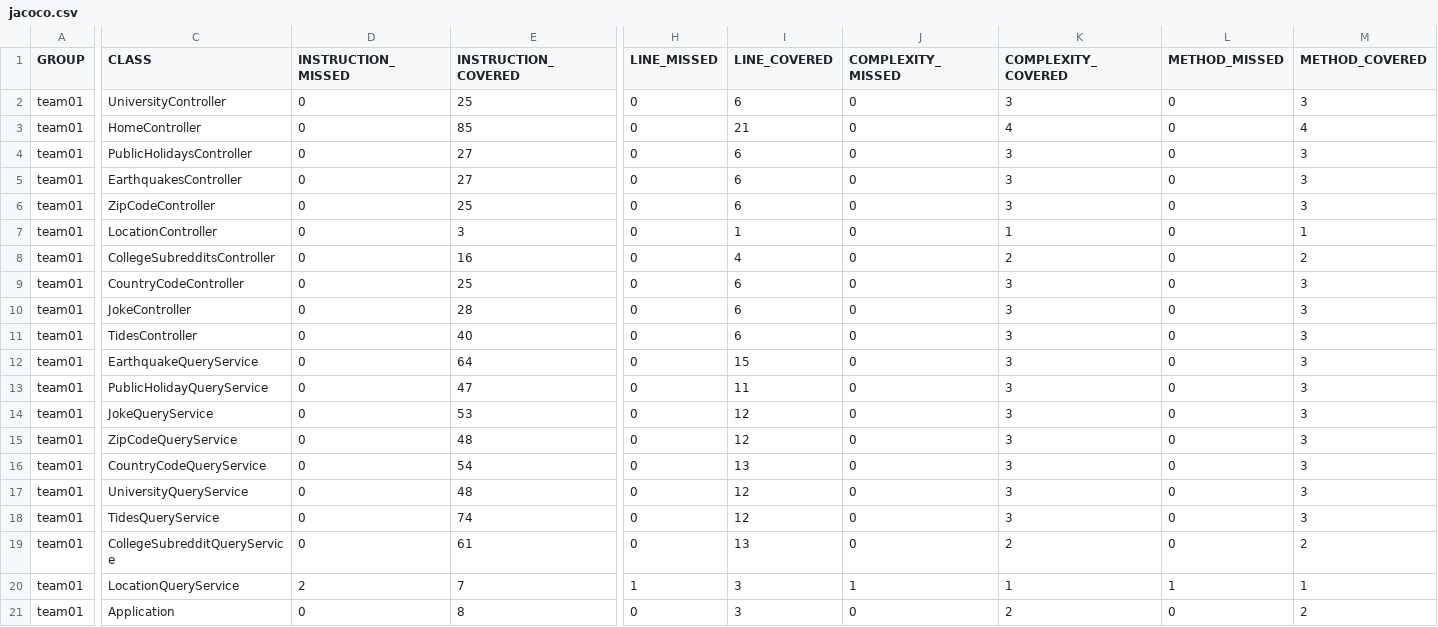
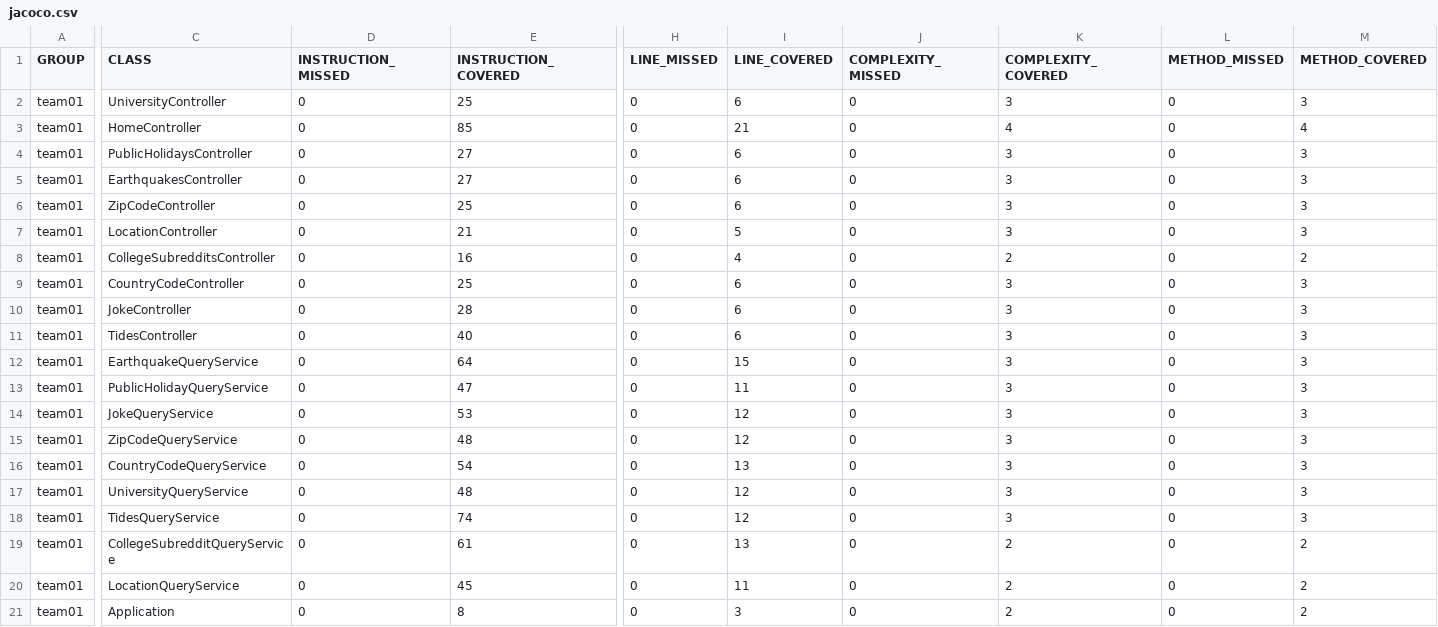
Before and after one commit to ucsb-cs156-w24/team01-w24-4pm-2, a CSV file: jacoco/jacoco.csv, drawn as a sheet; only a part is shown, gaps mark what is left out; the diff names each change by its address in the sheet, - before the commit and + after, or states it on an @@ line.

```diff
--- a/jacoco/jacoco.csv
+++ b/jacoco/jacoco.csv
-E7 (INSTRUCTION_COVERED): 3
+E7 (INSTRUCTION_COVERED): 21
-I7 (LINE_COVERED): 1
+I7 (LINE_COVERED): 5
-K7 (COMPLEXITY_COVERED): 1
+K7 (COMPLEXITY_COVERED): 3
-M7 (METHOD_COVERED): 1
+M7 (METHOD_COVERED): 3
-D20 (INSTRUCTION_MISSED): 2
+D20 (INSTRUCTION_MISSED): 0
-E20 (INSTRUCTION_COVERED): 7
+E20 (INSTRUCTION_COVERED): 45
-H20 (LINE_MISSED): 1
+H20 (LINE_MISSED): 0
-I20 (LINE_COVERED): 3
+I20 (LINE_COVERED): 11
-J20 (COMPLEXITY_MISSED): 1
+J20 (COMPLEXITY_MISSED): 0
-K20 (COMPLEXITY_COVERED): 1
+K20 (COMPLEXITY_COVERED): 2
-L20 (METHOD_MISSED): 1
+L20 (METHOD_MISSED): 0
-M20 (METHOD_COVERED): 1
+M20 (METHOD_COVERED): 2
```
Also changed, not shown: 11 other files.
